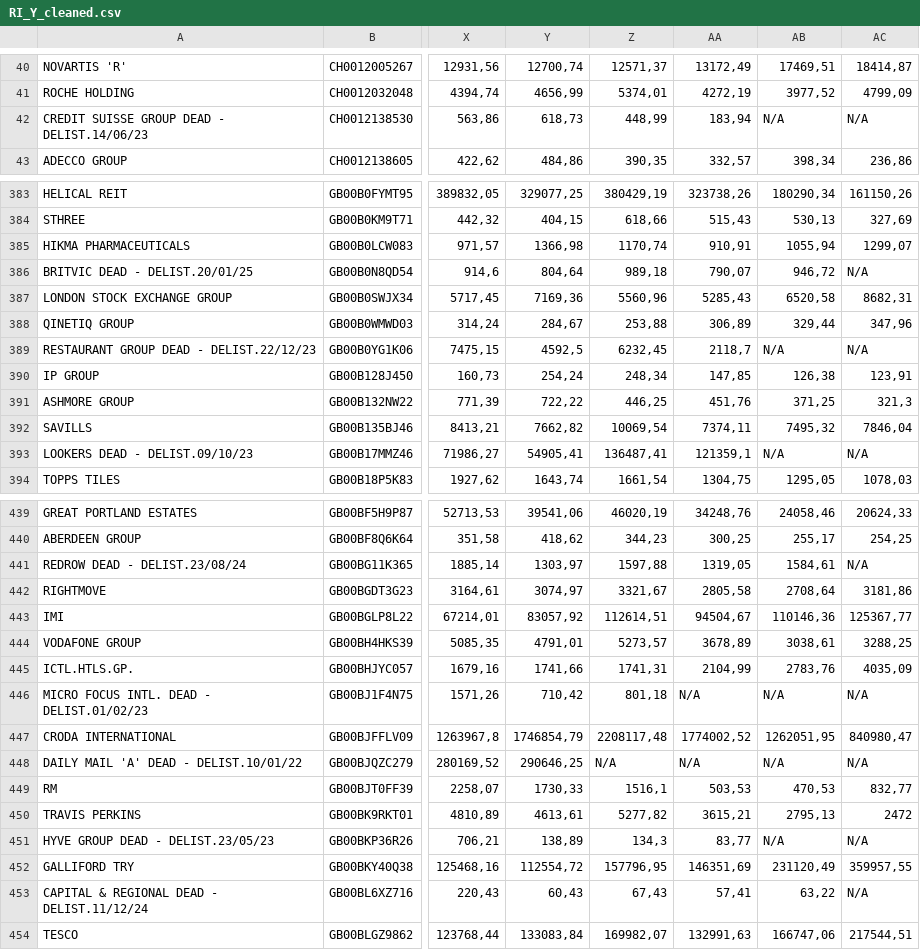
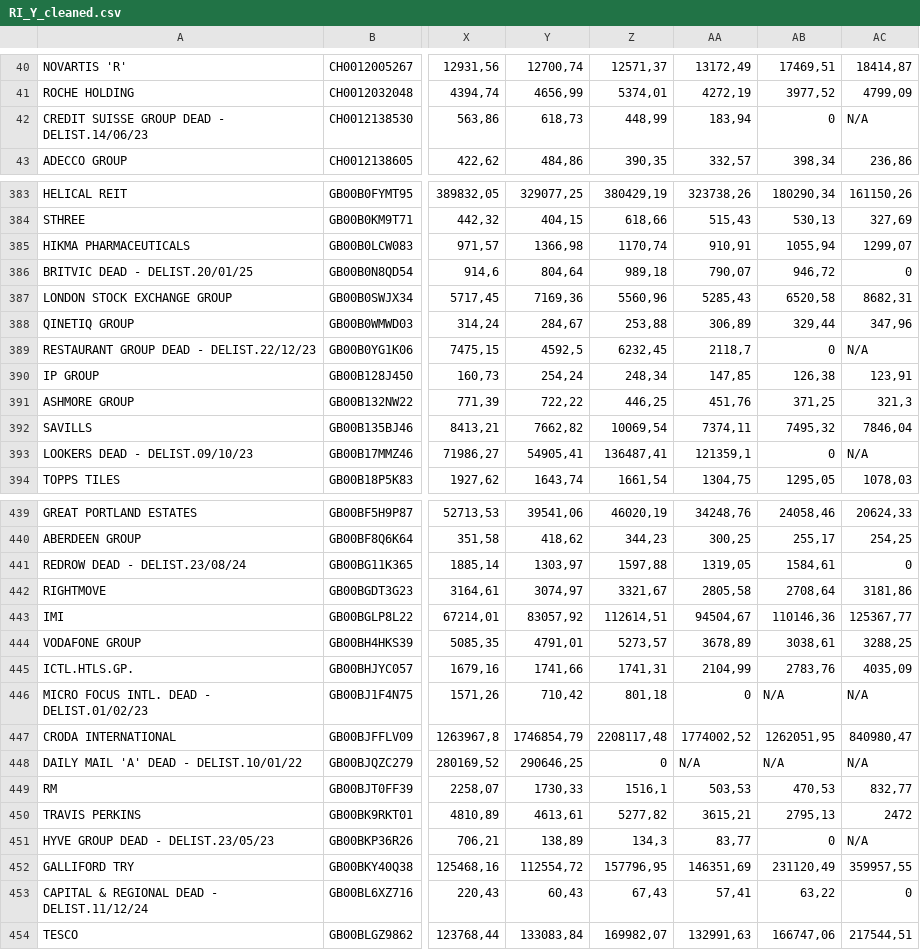
Before and after one commit to BottiAlessandro/SAAM-Project, a CSV file: data/cleaned/RI_Y_cleaned.csv, drawn as a sheet; only a part is shown, gaps mark what is left out; the diff covers the shown part only; the diff names each change by its address in the sheet, - before the commit and + after, or states it on an @@ line.

```diff
--- a/data/cleaned/RI_Y_cleaned.csv
+++ b/data/cleaned/RI_Y_cleaned.csv
-AB42: N/A
+AB42: 0
-AC386: N/A
+AC386: 0
-AB389: N/A
+AB389: 0
-AB393: N/A
+AB393: 0
-AC441: N/A
+AC441: 0
-AA446: N/A
+AA446: 0
-Z448: N/A
+Z448: 0
-AB451: N/A
+AB451: 0
-AC453: N/A
+AC453: 0
```
Also changed, not shown: 37 edited cells elsewhere in this file, 2 other files.
